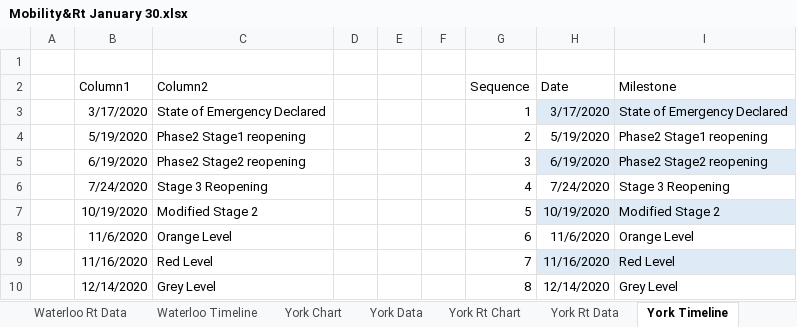
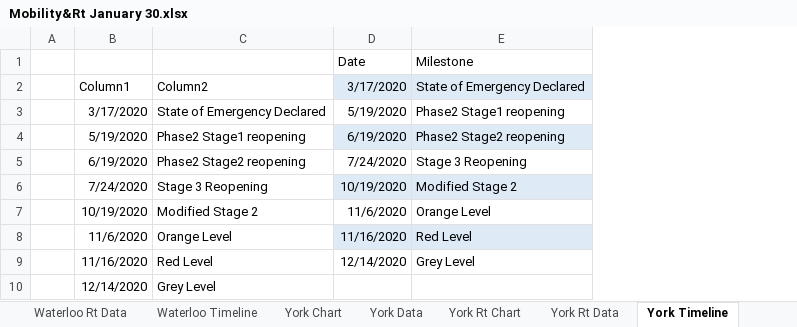
Before and after one commit to alechay/covid19-rt, an Excel workbook: Mobility&Rt January 30.xlsx, sheet York Timeline, drawn as a sheet; values as stored, in another font and other column widths than the file's, no borders; table styles not drawn; removed rows and columns are numbered as before the commit, all else as after; the diff names each change by its address in the sheet, - before the commit and + after, or states it on an @@ line.

```diff
--- a/Mobility&Rt January 30.xlsx (sheet York Timeline)
+++ b/Mobility&Rt January 30.xlsx (sheet York Timeline)
-column D, empty
-column E, empty
-column F, empty
-column G, rows 2-10: Sequence | 1 | 2 | 3 | 4 | 5 | 6 | 7 | 8
-row 1: (empty)
+row 1:  |  |  | Date | Milestone
-D2: Date
+D2: 3/17/2020
-D2:E2 fill: none
+D2:E2 fill: #DEEBF7
-E2: Milestone
+E2: State of Emergency Declared
-D3: 3/17/2020
+D3: 5/19/2020
-D3:E3 fill: #DEEBF7
+D3:E3 fill: none
-E3: State of Emergency Declared
+E3: Phase2 Stage1 reopening
-D4: 5/19/2020
+D4: 6/19/2020
-D4:E4 fill: none
+D4:E4 fill: #DEEBF7
-E4: Phase2 Stage1 reopening
+E4: Phase2 Stage2 reopening
-D5: 6/19/2020
+D5: 7/24/2020
-D5:E5 fill: #DEEBF7
+D5:E5 fill: none
-E5: Phase2 Stage2 reopening
+E5: Stage 3 Reopening
-D6: 7/24/2020
+D6: 10/19/2020
-D6:E6 fill: none
+D6:E6 fill: #DEEBF7
-E6: Stage 3 Reopening
+E6: Modified Stage 2
-D7: 10/19/2020
+D7: 11/6/2020
-D7:E7 fill: #DEEBF7
+D7:E7 fill: none
-E7: Modified Stage 2
+E7: Orange Level
-D8: 11/6/2020
+D8: 11/16/2020
-D8:E8 fill: none
+D8:E8 fill: #DEEBF7
-E8: Orange Level
+E8: Red Level
-D9: 11/16/2020
+D9: 12/14/2020
-D9:E9 fill: #DEEBF7
+D9:E9 fill: none
-E9: Red Level
+E9: Grey Level
-D10: 12/14/2020
+D10: (empty)
-E10: Grey Level
+E10: (empty)
```
Also changed, not shown: sheet Toronto Timeline, sheet Ontario Timeline, sheet Waterloo Timeline, sheet Peel Timeline, charts or pictures, 28 other files.
